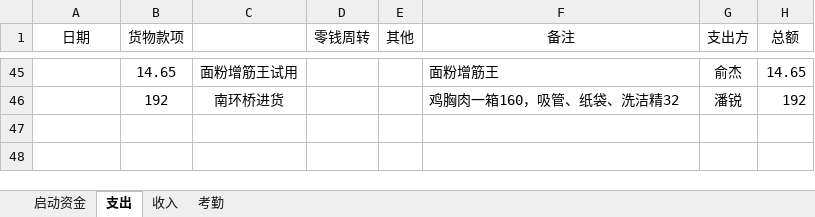
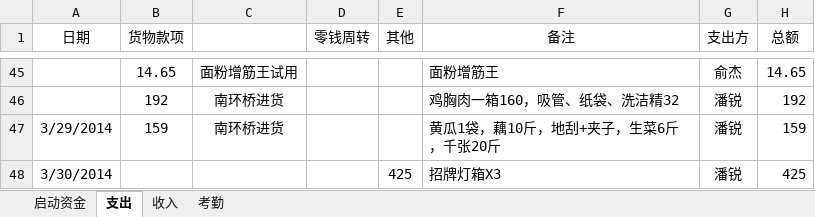
Before and after one commit to suda8/test, an Excel workbook: 食堂窗口收支明细表.xlsx, sheet 支出, drawn as a sheet; only a part is shown, gaps mark what is left out; values as stored, in another font and other column widths than the file's, no borders; the diff names each change by its address in the sheet, - before the commit and + after, or states it on an @@ line.

```diff
--- a/食堂窗口收支明细表.xlsx (sheet 支出)
+++ b/食堂窗口收支明细表.xlsx (sheet 支出)
+row 47: 3/29/2014 | 159 | 南环桥进货 |  |  | 黄瓜1袋，藕10斤，地刮+夹子，生菜6斤，千张20斤 | 潘锐 | 159
+row 48: 3/30/2014 |  |  |  | 425 | 招牌灯箱X3 | 潘锐 | 425
```
Also changed, not shown: sheet 收入.
